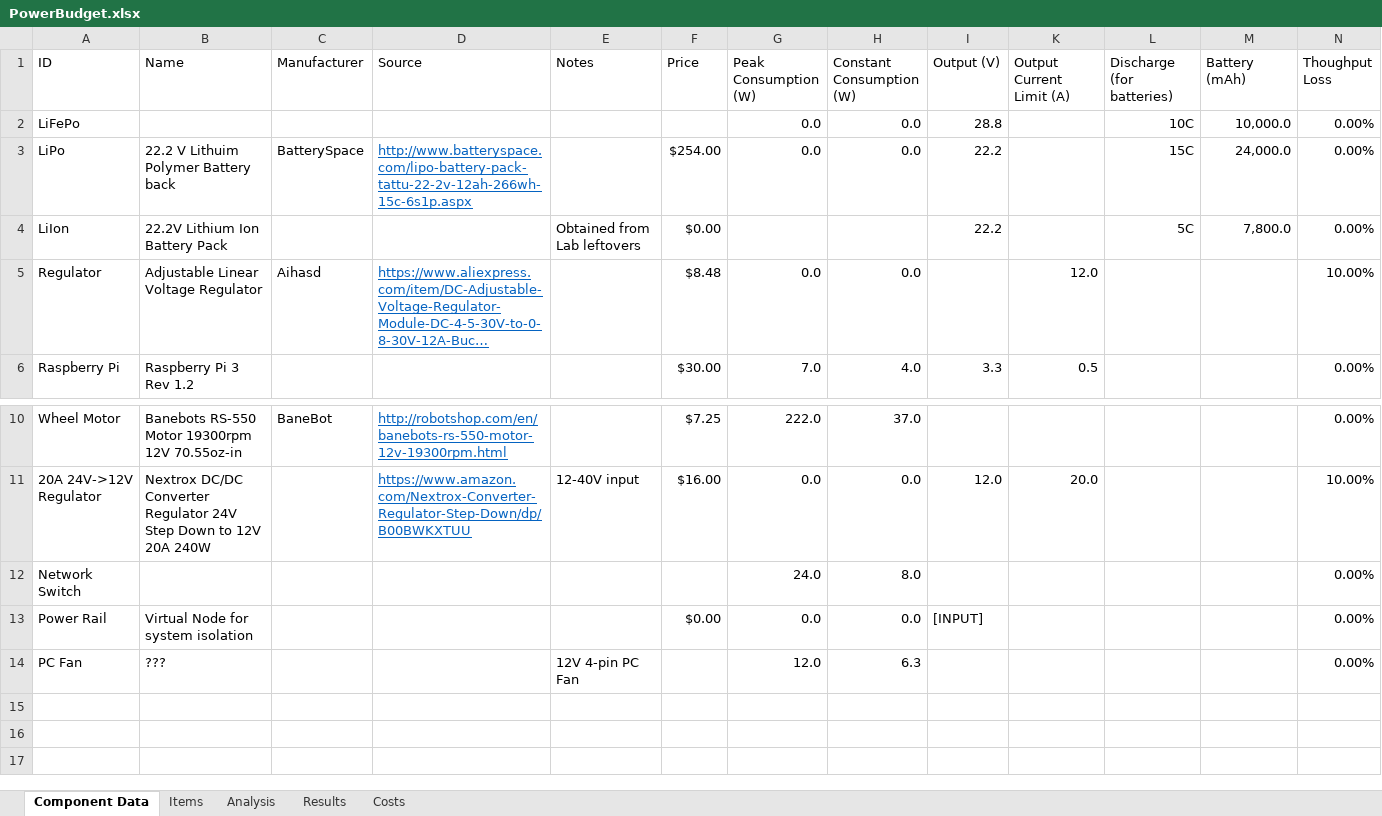
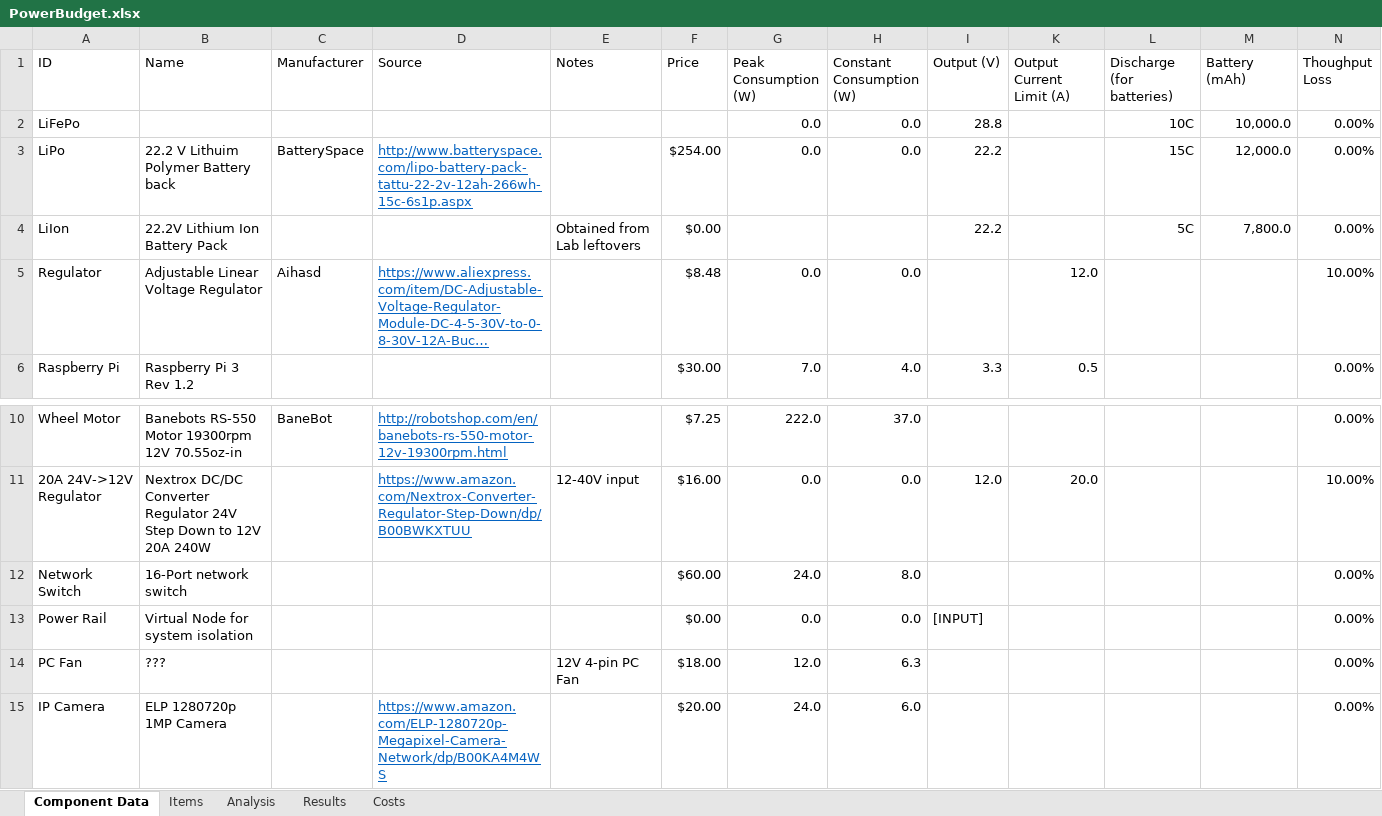
Before and after one commit to ISU-MAVRIC/MAVRIC-Systems, an Excel workbook: Electrical/PowerBudget.xlsx, sheet Component Data, drawn as a sheet; only a part is shown, gaps mark what is left out; long unchanged cells end in …; values as stored, in another font and other column widths than the file's, no borders; table styles not drawn; the diff names each change by its address in the sheet, - before the commit and + after, or states it on an @@ line.

```diff
--- a/Electrical/PowerBudget.xlsx (sheet Component Data)
+++ b/Electrical/PowerBudget.xlsx (sheet Component Data)
-M3 (Battery (mAh)): 24,000.0
+M3 (Battery (mAh)): 12,000.0
-B12 (Name): (empty)
+B12 (Name): 16-Port network switch
-F12 (Price): (empty)
+F12 (Price): $60.00
-F14 (Price): (empty)
+F14 (Price): $18.00
+row 15: IP Camera | ELP 1280720p 1MP Camera |  | https://www.amazon.com/ELP-1280720p-Megapixel-Camera-Network/dp/B00KA4M4WS |  | $20.00 | 24.0 | 6.0 |  |  |  |  | 0.00%
```
Also changed, not shown: sheet Costs, sheet Items, sheet Analysis, sheet Results, hidden cells.
